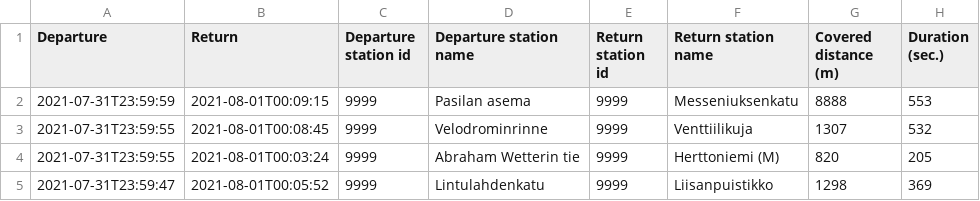
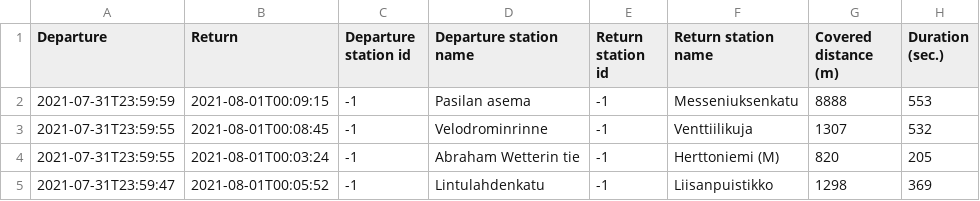
Before and after one commit to maazjes/city-bikes, a CSV file: front/journeys.csv, drawn as a sheet.

Commit message:
Fix Cypress tests
There were some problems with the tests not waiting long enough in
between sending requests. I also decided to have all stations made for
test purposes have a negative id because negative ids aren't presented
in the real data.

```diff
--- a/front/journeys.csv
+++ b/front/journeys.csv
@@ -1,5 +1,5 @@
 Departure,Return,Departure station id,Departure station name,Return station id,Return station name,Covered distance (m),Duration (sec.)
-2021-07-31T23:59:59,2021-08-01T00:09:15,9999,Pasilan asema,9999,Messeniuksenkatu,8888,553
-2021-07-31T23:59:55,2021-08-01T00:08:45,9999,Velodrominrinne,9999,Venttiilikuja,1307,532
-2021-07-31T23:59:55,2021-08-01T00:03:24,9999,Abraham Wetterin tie,9999,Herttoniemi (M),820,205
-2021-07-31T23:59:47,2021-08-01T00:05:52,9999,Lintulahdenkatu,9999,Liisanpuistikko,1298,369
+2021-07-31T23:59:59,2021-08-01T00:09:15,-1,Pasilan asema,-1,Messeniuksenkatu,8888,553
+2021-07-31T23:59:55,2021-08-01T00:08:45,-1,Velodrominrinne,-1,Venttiilikuja,1307,532
+2021-07-31T23:59:55,2021-08-01T00:03:24,-1,Abraham Wetterin tie,-1,Herttoniemi (M),820,205
+2021-07-31T23:59:47,2021-08-01T00:05:52,-1,Lintulahdenkatu,-1,Liisanpuistikko,1298,369
```
Also changed, not shown: front/stations.csv, 7 other files.
